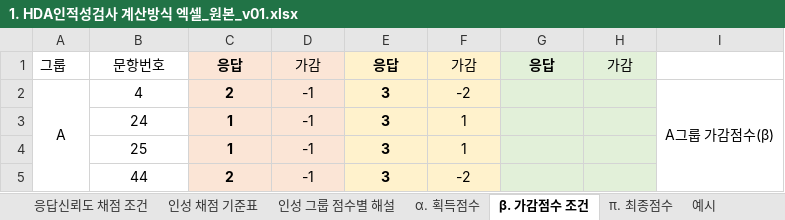
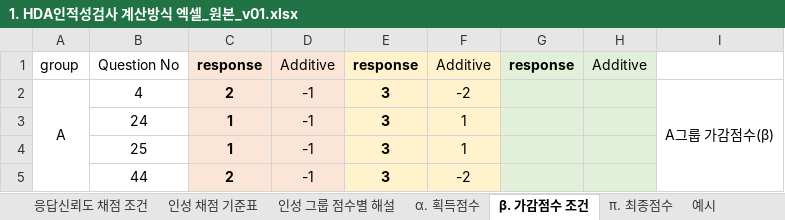
Before and after one commit to githubAbacKim/lodong-excel_php, an Excel workbook: 1. HDA인적성검사 계산방식 엑셀_원본_v01.xlsx, sheet β. 가감점수 조건, drawn as a sheet; only a part is shown; values as stored, in another font and other column widths than the file's, no borders; removed rows and columns are numbered as before the commit, all else as after; the diff names each change by its address in the sheet, - before the commit and + after, or states it on an @@ line.

```diff
--- a/1. HDA인적성검사 계산방식 엑셀_원본_v01.xlsx (sheet β. 가감점수 조건)
+++ b/1. HDA인적성검사 계산방식 엑셀_원본_v01.xlsx (sheet β. 가감점수 조건)
-row 1: 그룹 | 문항번호 | 응답 | 가감 | 응답 | 가감 | 응답 | 가감
+row 1: group | Question No | response | Additive | response | Additive | response | Additive
```
Also changed, not shown: sheet 기업별 모의인성검사 채점, sheet HDA인성검사 채점, sheet NIFT인성 모의고사 채점, sheet 인성 그룹 점수별 해설, sheet 인성 채점 기준표, sheet 응답신뢰도 채점 조건, 3 more sheets, other sheet tabs, translated_인적성검사 결과 처리 프로그램_v2.5.xlsx, 1 other file.
